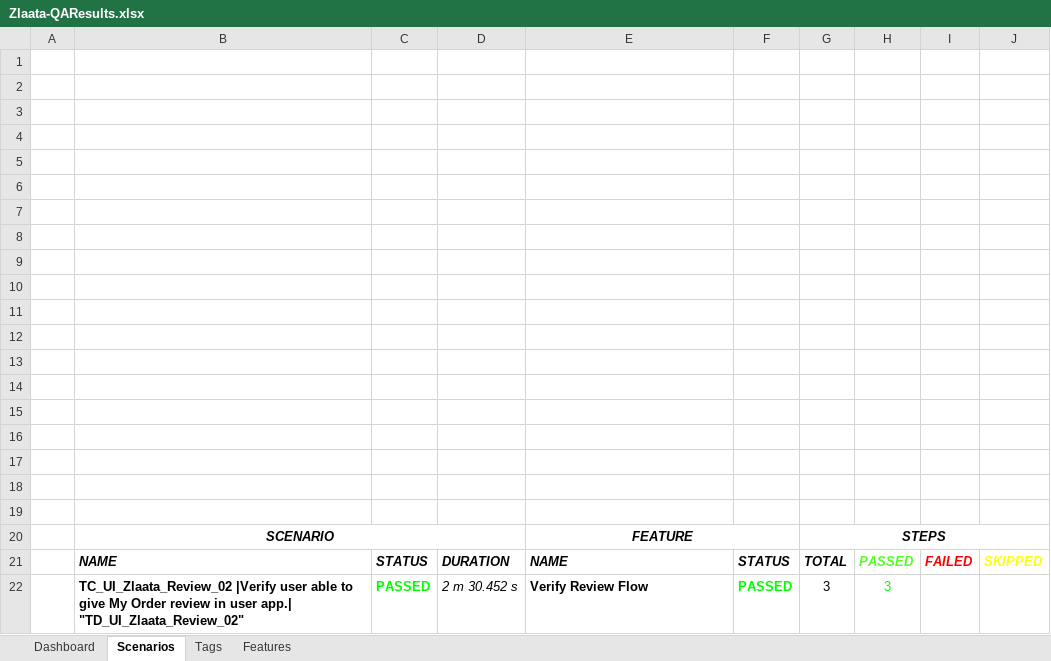
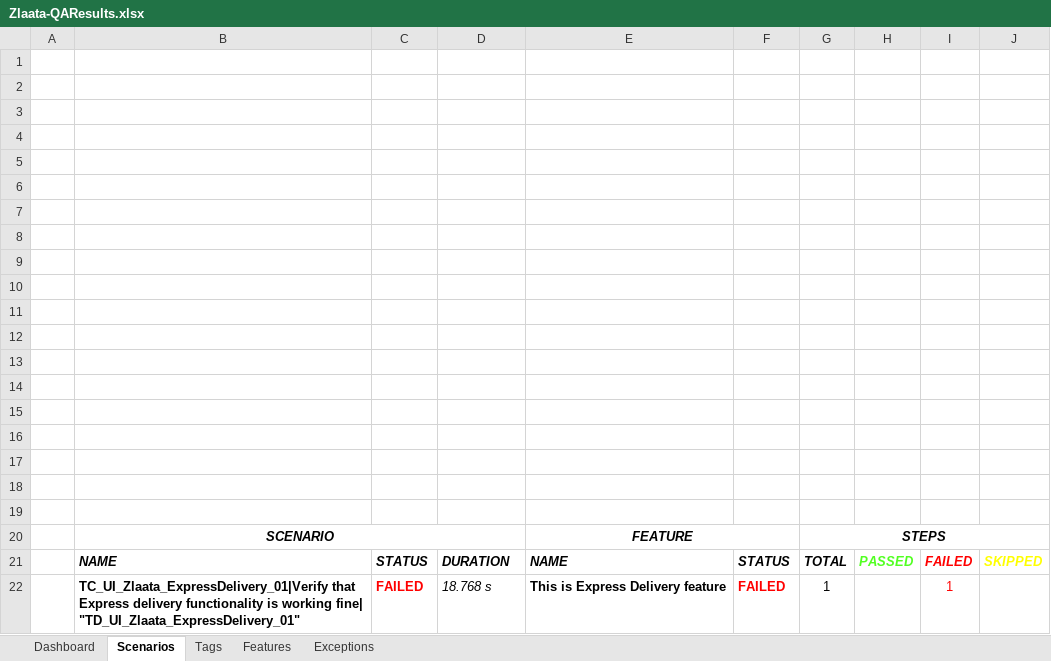
Before and after one commit to ZlaataAutomation/ZlaataQAsever, an Excel workbook: reports/Extent-Report/Zlaata-QAResults.xlsx, sheet Scenarios, drawn as a sheet; values as stored, in another font and other column widths than the file's, no borders; charts and pictures not drawn; removed rows and columns are numbered as before the commit, all else as after; the diff names each change by its address in the sheet, - before the commit and + after, or states it on an @@ line.

```diff
--- a/reports/Extent-Report/Zlaata-QAResults.xlsx (sheet Scenarios)
+++ b/reports/Extent-Report/Zlaata-QAResults.xlsx (sheet Scenarios)
+sheet tab: Exceptions
-row 22:  | TC_UI_Zlaata_Review_02 |Verify user able to give My Order review in user app.| "TD_UI_Zlaata_Review_02" | PASSED | 2 m 30.452 s | Verify Review Flow | PASSED | 3 | 3
+row 22:  | TC_UI_Zlaata_ExpressDelivery_01|Verify that Express delivery functionality is working fine| "TD_UI_Zlaata_ExpressDelivery_01" | FAILED | 18.768 s | This is Express Delivery feature | FAILED | 1 |  | 1
```
Also changed, not shown: sheet Tags, sheet Dashboard, sheet Features, charts or pictures, 14 other files.
